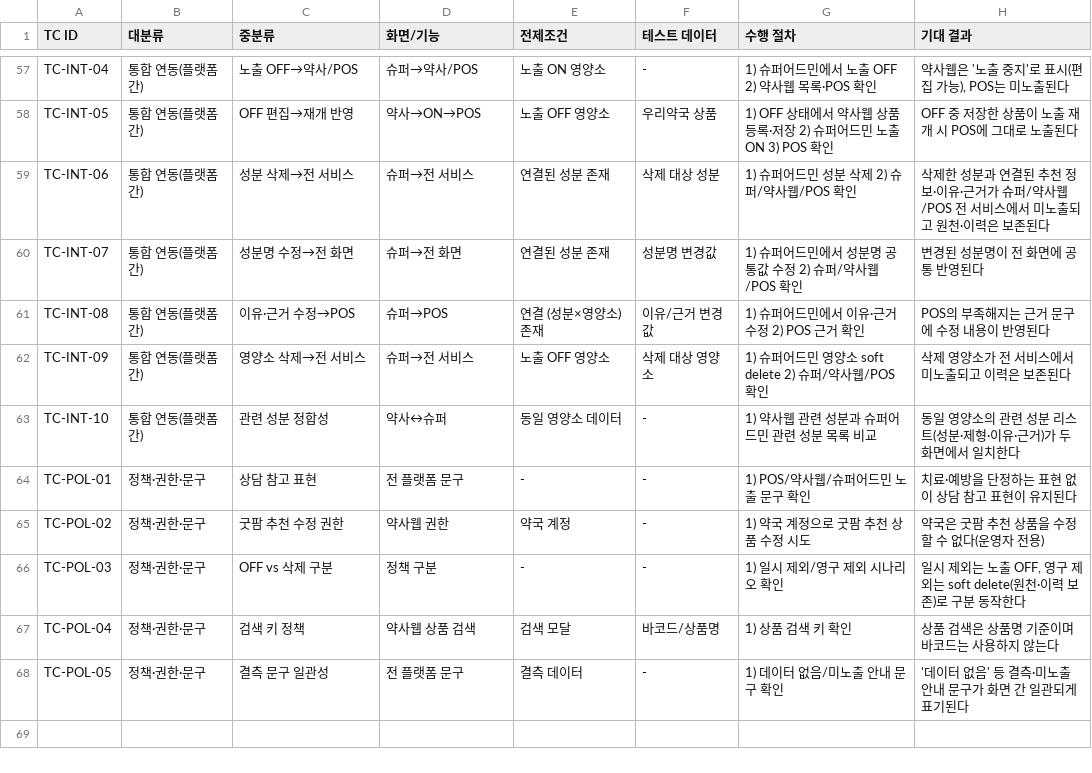
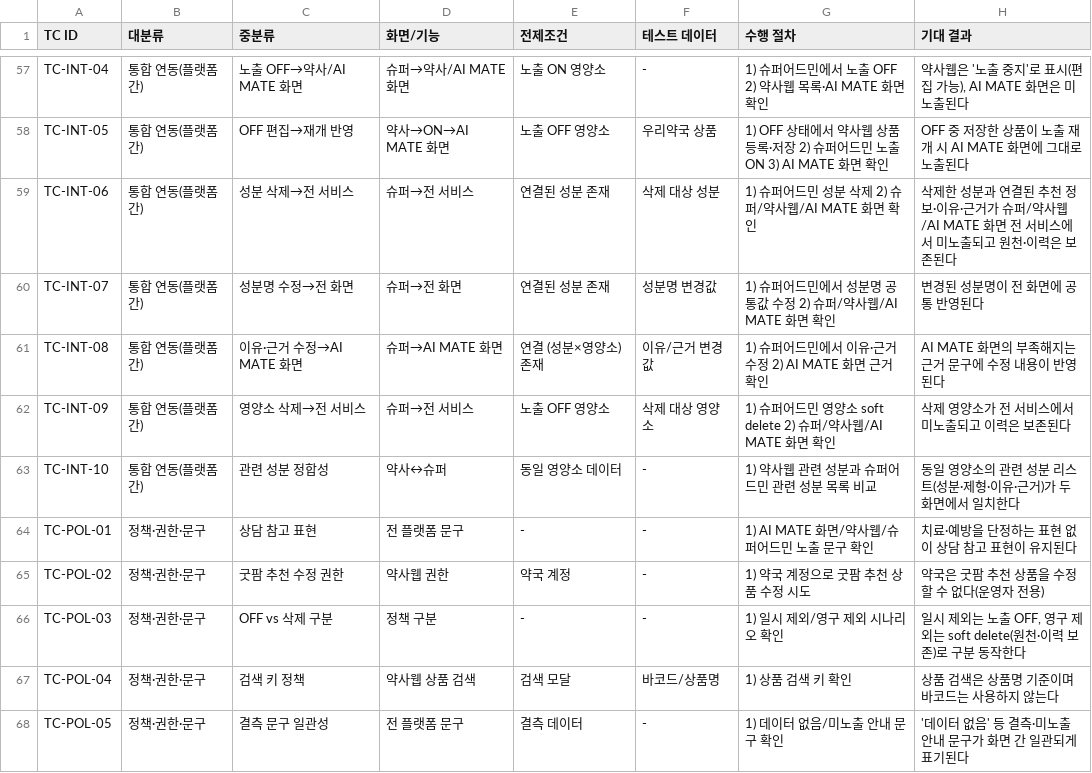
Before and after one commit to sulj1237/aimate-preview, a CSV file: aimate-tc.csv, drawn as a sheet; only a part is shown, gaps mark what is left out; the diff covers the shown part only; the diff names each change by its address in the sheet, - before the commit and + after, or states it on an @@ line.

Commit message:
TC·정적 화면설계서·정책 — 'POS' → '굿팜 클라이언트 3.0 AI 차트 > AI MATE 화면' 전체 반영(TC 대분류/ID prefix AIM, 정의 각주 추가) · mdx와 동기화

```diff
--- a/aimate-tc.csv
+++ b/aimate-tc.csv
-C57 (중분류): 노출 OFF→약사/POS
+C57 (중분류): 노출 OFF→약사/AI MATE 화면
-D57 (화면/기능): 슈퍼→약사/POS
+D57 (화면/기능): 슈퍼→약사/AI MATE 화면
-G57 (수행 절차): 1) 슈퍼어드민에서 노출 OFF 2) 약사웹 목록·POS 확인
+G57 (수행 절차): 1) 슈퍼어드민에서 노출 OFF 2) 약사웹 목록·AI MATE 화면 확인
-H57 (기대 결과): 약사웹은 '노출 중지'로 표시(편집 가능), POS는 미노출된다
+H57 (기대 결과): 약사웹은 '노출 중지'로 표시(편집 가능), AI MATE 화면은 미노출된다
-D58 (화면/기능): 약사→ON→POS
+D58 (화면/기능): 약사→ON→AI MATE 화면
-G58 (수행 절차): …출 ON 3) POS 확인
+G58 (수행 절차): …출 ON 3) AI MATE 화면 확인
-H58 (기대 결과): OFF 중 저장한 상품이 노출 재개 시 POS에 그대로 노출된다
+H58 (기대 결과): OFF 중 저장한 상품이 노출 재개 시 AI MATE 화면에 그대로 노출된다
-G59 (수행 절차): 1) 슈퍼어드민 성분 삭제 2) 슈퍼/약사웹/POS 확인
+G59 (수행 절차): 1) 슈퍼어드민 성분 삭제 2) 슈퍼/약사웹/AI MATE 화면 확인
-H59 (기대 결과): …/약사웹/POS 전 서비…
+H59 (기대 결과): …/약사웹/AI MATE 화면 전 서비…
-G60 (수행 절차): 1) 슈퍼어드민에서 성분명 공통값 수정 2) 슈퍼/약사웹/POS 확인
+G60 (수행 절차): 1) 슈퍼어드민에서 성분명 공통값 수정 2) 슈퍼/약사웹/AI MATE 화면 확인
-C61 (중분류): 이유·근거 수정→POS
+C61 (중분류): 이유·근거 수정→AI MATE 화면
-D61 (화면/기능): 슈퍼→POS
+D61 (화면/기능): 슈퍼→AI MATE 화면
-G61 (수행 절차): 1) 슈퍼어드민에서 이유·근거 수정 2) POS 근거 확인
+G61 (수행 절차): 1) 슈퍼어드민에서 이유·근거 수정 2) AI MATE 화면 근거 확인
-H61 (기대 결과): POS의 부족해지는 근거 문구에 수정 내용이 반영된다
+H61 (기대 결과): AI MATE 화면의 부족해지는 근거 문구에 수정 내용이 반영된다
-G62 (수행 절차): 1) 슈퍼어드민 영양소 soft delete 2) 슈퍼/약사웹/POS 확인
+G62 (수행 절차): 1) 슈퍼어드민 영양소 soft delete 2) 슈퍼/약사웹/AI MATE 화면 확인
-G64 (수행 절차): 1) POS/약사웹/슈퍼어드민 노출 문구 확인
+G64 (수행 절차): 1) AI MATE 화면/약사웹/슈퍼어드민 노출 문구 확인
```
Also changed, not shown: 43 edited cells elsewhere in this file, 3 other files.
